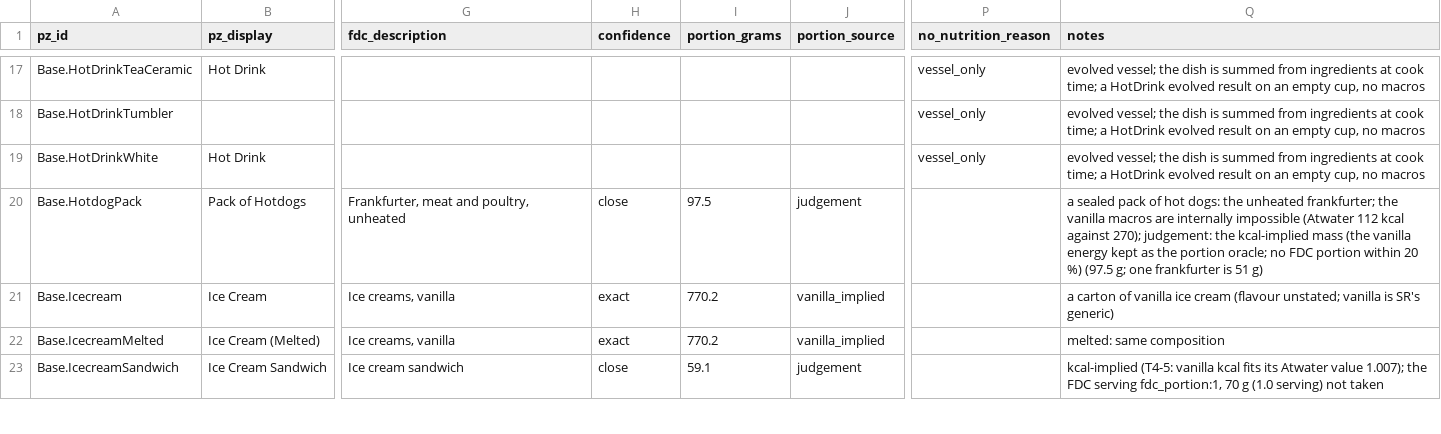
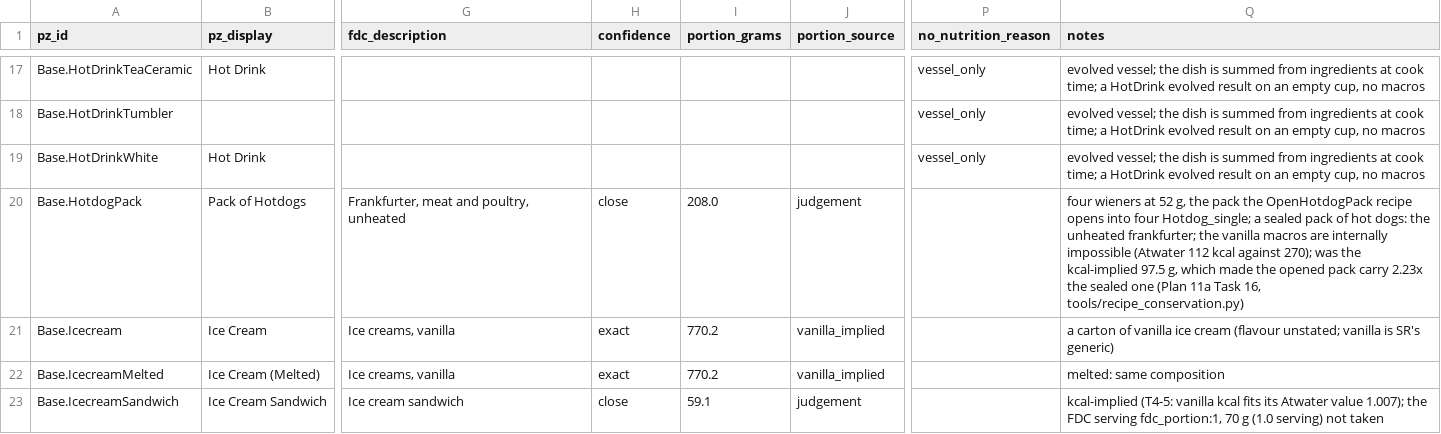
Before and after one commit to wengera/zomboid-mod-nutrition, a CSV file: data/food-nutrient-map/manufactured-2.csv, drawn as a sheet; only a part is shown, gaps mark what is left out; the diff names each change by its address in the sheet, - before the commit and + after, or states it on an @@ line.

```diff
--- a/data/food-nutrient-map/manufactured-2.csv
+++ b/data/food-nutrient-map/manufactured-2.csv
-I20 (portion_grams): 97.5
+I20 (portion_grams): 208.0
-Q20 (notes): a sealed pack of hot dogs: the unheated frankfurter; the vanilla macros are internally impossible (Atwater 112 kcal against 270); judgement: the kcal-implied mass (the vanilla energy kept as the portion oracle; no FDC portion within 20 %) (97.5 g; one frankfurter is 51 g)
+Q20 (notes): four wieners at 52 g, the pack the OpenHotdogPack recipe opens into four Hotdog_single; a sealed pack of hot dogs: the unheated frankfurter; the vanilla macros are internally impossible (Atwater 112 kcal against 270); was the kcal-implied 97.5 g, which made the opened pack carry 2.23x the sealed one (Plan 11a Task 16, tools/recipe_conservation.py)
```
Also changed, not shown: data/food-nutrient-map/meat-fish-egg-dairy.csv, data/food-nutrients.csv, 9 other files.
